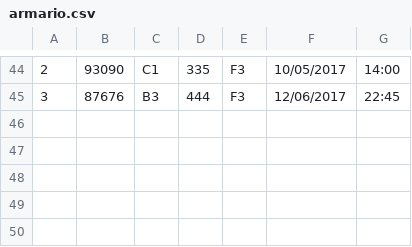
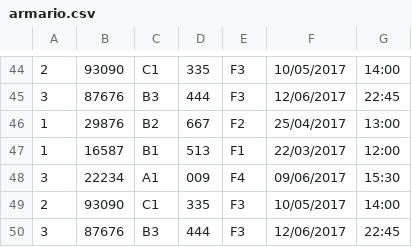
Before and after one commit to Matoro17/PBL-ProgramacaoJava-2017.1.3, a CSV file: Lojas asdmafaj/armario.csv, drawn as a sheet; only a part is shown, gaps mark what is left out.

Commit message:
test

```diff
--- a/Lojas asdmafaj/armario.csv
+++ b/Lojas asdmafaj/armario.csv
@@ -45 +45,6 @@
 3;87676;B3;444;F3;12/06/2017;22:45
+1;29876;B2;667;F2;25/04/2017;13:00
+1;16587;B1;513;F1;22/03/2017;12:00
+3;22234;A1;009;F4;09/06/2017;15:30
+2;93090;C1;335;F3;10/05/2017;14:00
+3;87676;B3;444;F3;12/06/2017;22:45
```
